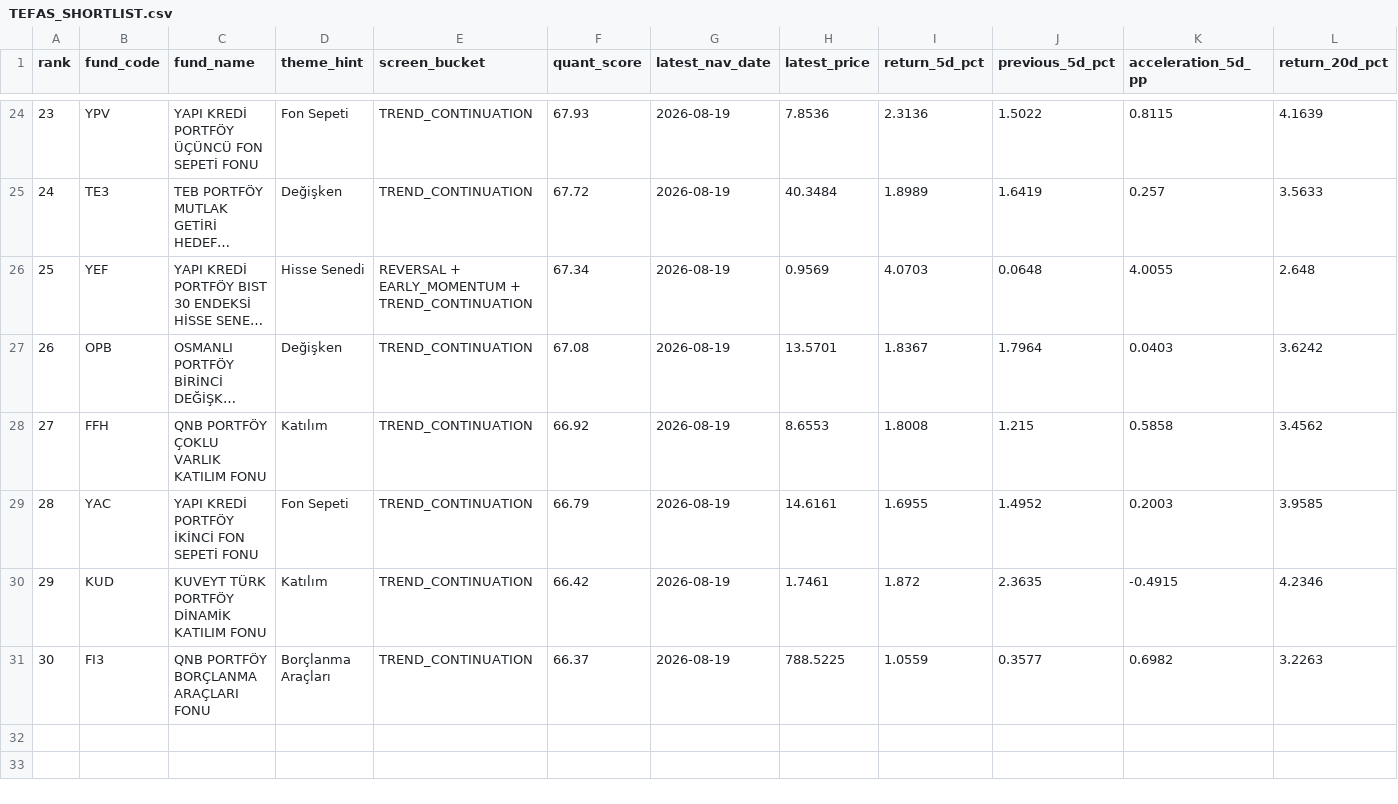
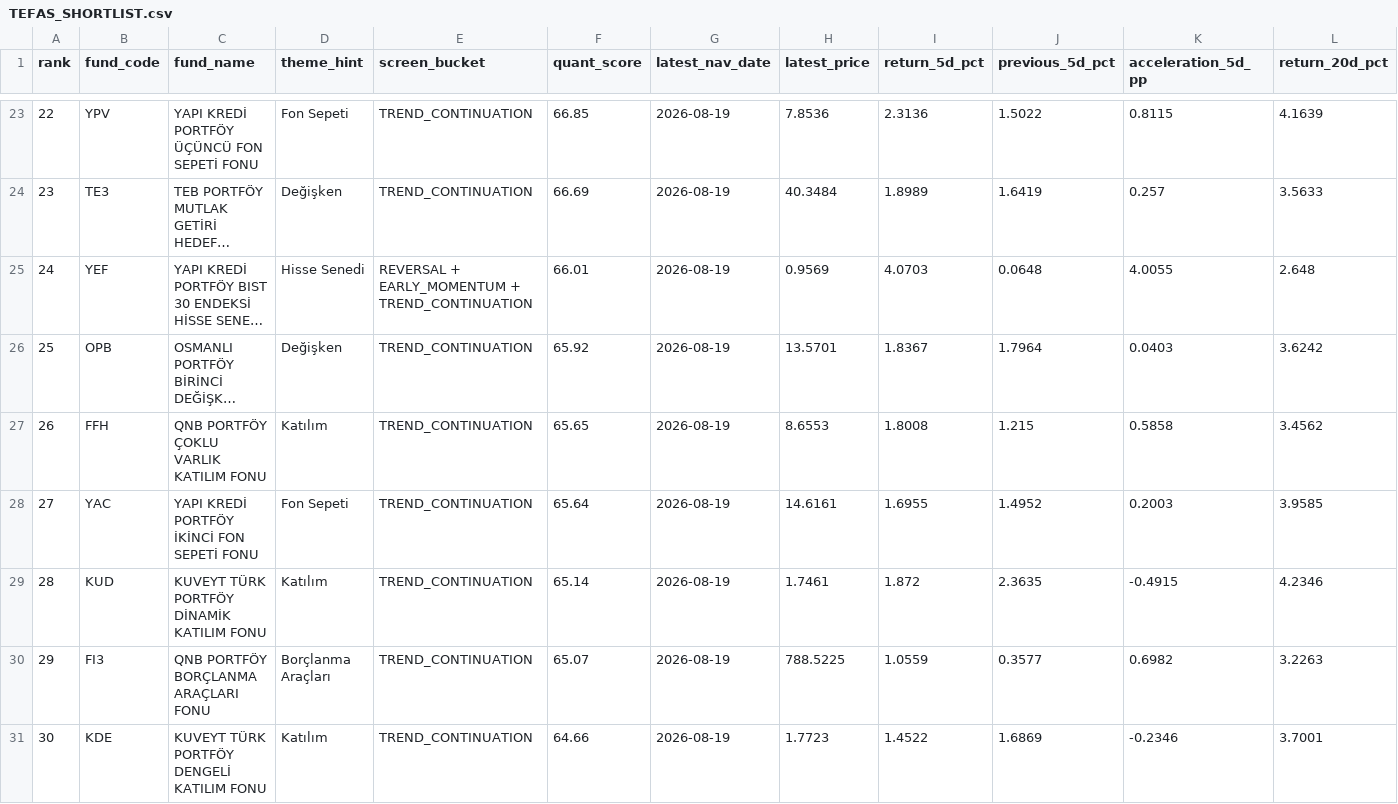
Before and after one commit to mertersavran-lab/tefas-investment-data, a CSV file: TEFAS_SHORTLIST.csv, drawn as a sheet; only a part is shown, gaps mark what is left out; long unchanged cells end in …; addresses are those after the commit; rows hold the shown columns only; the diff covers the shown part only; the diff names each change by its address in the sheet, - before the commit and + after, or states it on an @@ line.

```diff
--- a/TEFAS_SHORTLIST.csv
+++ b/TEFAS_SHORTLIST.csv
-A23 (rank): 23
+A23 (rank): 22
-F23 (quant_score): 67.93
+F23 (quant_score): 66.85
-A24 (rank): 24
+A24 (rank): 23
-F24 (quant_score): 67.72
+F24 (quant_score): 66.69
-A25 (rank): 25
+A25 (rank): 24
-F25 (quant_score): 67.34
+F25 (quant_score): 66.01
-A26 (rank): 26
+A26 (rank): 25
-F26 (quant_score): 67.08
+F26 (quant_score): 65.92
-A27 (rank): 27
+A27 (rank): 26
-F27 (quant_score): 66.92
+F27 (quant_score): 65.65
-A28 (rank): 28
+A28 (rank): 27
-F28 (quant_score): 66.79
+F28 (quant_score): 65.64
-A29 (rank): 29
+A29 (rank): 28
-F29 (quant_score): 66.42
+F29 (quant_score): 65.14
-A30 (rank): 30
+A30 (rank): 29
-F30 (quant_score): 66.37
+F30 (quant_score): 65.07
+row 31: 30 | KDE | KUVEYT TÜRK PORTFÖY DENGELİ KATILIM FONU | Katılım | TREND_CONTINUATION | 64.66 | 2026-08-19 | 1.7723 | 1.4522 | 1.6869 | -0.2346 | 3.7001
```
Also changed, not shown: 2 added rows, 3 removed rows and 27 edited cells elsewhere in this file, 5 other files.
